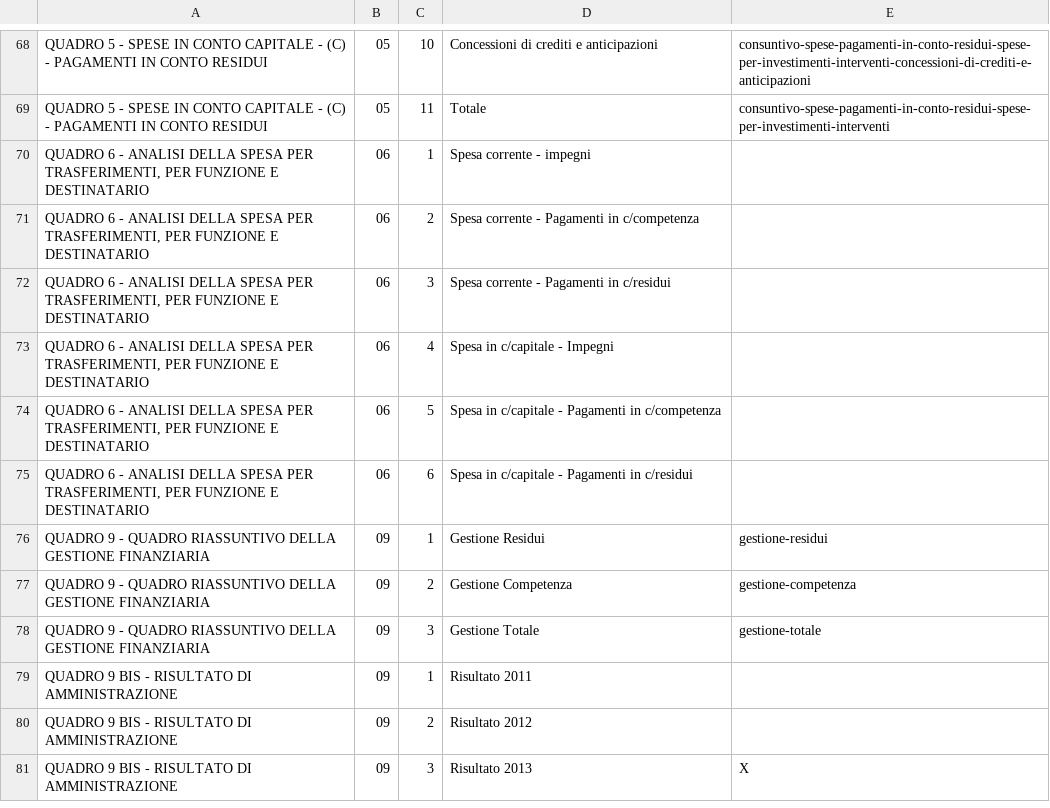
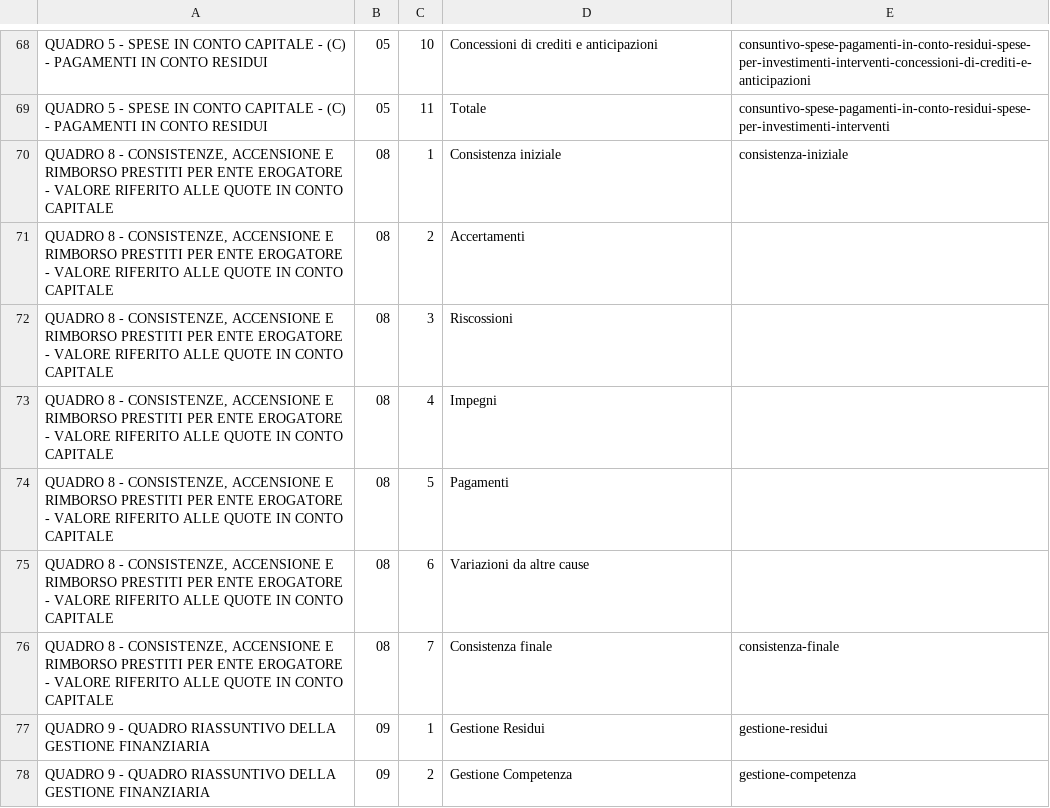
Before and after one commit to DeppSRL/open_bilanci, a CSV file: bilanci_project/data/gdocs_csv_cache/bilancio_consuntivo_2013/colonne.csv, drawn as a sheet; only a part is shown, gaps mark what is left out; the shorter side is filled out with more unchanged rows.

```diff
--- a/bilanci_project/data/gdocs_csv_cache/bilancio_consuntivo_2013/colonne.csv
+++ b/bilanci_project/data/gdocs_csv_cache/bilancio_consuntivo_2013/colonne.csv
@@ -69,8 +69,9 @@
 "QUADRO 5 - SPESE IN CONTO CAPITALE - (C) - PAGAMENTI IN CONTO RESIDUI";"05";"11";"Totale";"consuntivo-spese-pagamenti-in-conto-residui-spese-per-investimenti-interventi"
-"QUADRO 6 - ANALISI DELLA SPESA PER TRASFERIMENTI, PER FUNZIONE E DESTINATARIO";"06";"1";"Spesa corrente - impegni";""
-"QUADRO 6 - ANALISI DELLA SPESA PER TRASFERIMENTI, PER FUNZIONE E DESTINATARIO";"06";"2";"Spesa corrente - Pagamenti in c/competenza";""
-"QUADRO 6 - ANALISI DELLA SPESA PER TRASFERIMENTI, PER FUNZIONE E DESTINATARIO";"06";"3";"Spesa corrente - Pagamenti in c/residui";""
-"QUADRO 6 - ANALISI DELLA SPESA PER TRASFERIMENTI, PER FUNZIONE E DESTINATARIO";"06";"4";"Spesa in c/capitale - Impegni";""
-"QUADRO 6 - ANALISI DELLA SPESA PER TRASFERIMENTI, PER FUNZIONE E DESTINATARIO";"06";"5";"Spesa in c/capitale - Pagamenti in c/competenza";""
-"QUADRO 6 - ANALISI DELLA SPESA PER TRASFERIMENTI, PER FUNZIONE E DESTINATARIO";"06";"6";"Spesa in c/capitale - Pagamenti in c/residui";""
+"QUADRO 8 - CONSISTENZE, ACCENSIONE E RIMBORSO PRESTITI PER ENTE EROGATORE - VALORE RIFERITO ALLE QUOTE IN CONTO CAPITALE";"08";"1";"Consistenza iniziale";"consistenza-iniziale"
+"QUADRO 8 - CONSISTENZE, ACCENSIONE E RIMBORSO PRESTITI PER ENTE EROGATORE - VALORE RIFERITO ALLE QUOTE IN CONTO CAPITALE";"08";"2";"Accertamenti";""
+"QUADRO 8 - CONSISTENZE, ACCENSIONE E RIMBORSO PRESTITI PER ENTE EROGATORE - VALORE RIFERITO ALLE QUOTE IN CONTO CAPITALE";"08";"3";"Riscossioni";""
+"QUADRO 8 - CONSISTENZE, ACCENSIONE E RIMBORSO PRESTITI PER ENTE EROGATORE - VALORE RIFERITO ALLE QUOTE IN CONTO CAPITALE";"08";"4";"Impegni";""
+"QUADRO 8 - CONSISTENZE, ACCENSIONE E RIMBORSO PRESTITI PER ENTE EROGATORE - VALORE RIFERITO ALLE QUOTE IN CONTO CAPITALE";"08";"5";"Pagamenti";""
+"QUADRO 8 - CONSISTENZE, ACCENSIONE E RIMBORSO PRESTITI PER ENTE EROGATORE - VALORE RIFERITO ALLE QUOTE IN CONTO CAPITALE";"08";"6";"Variazioni da altre cause";""
+"QUADRO 8 - CONSISTENZE, ACCENSIONE E RIMBORSO PRESTITI PER ENTE EROGATORE - VALORE RIFERITO ALLE QUOTE IN CONTO CAPITALE";"08";"7";"Consistenza finale";"consistenza-finale"
 "QUADRO 9 - QUADRO RIASSUNTIVO DELLA GESTIONE FINANZIARIA";"09";"1";"Gestione Residui";"gestione-residui"
```
Also changed, not shown: 3 other files.
